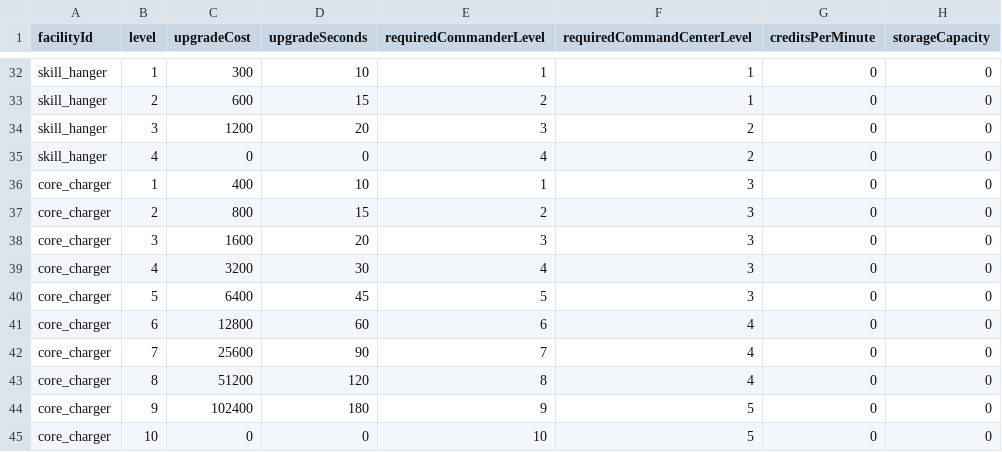
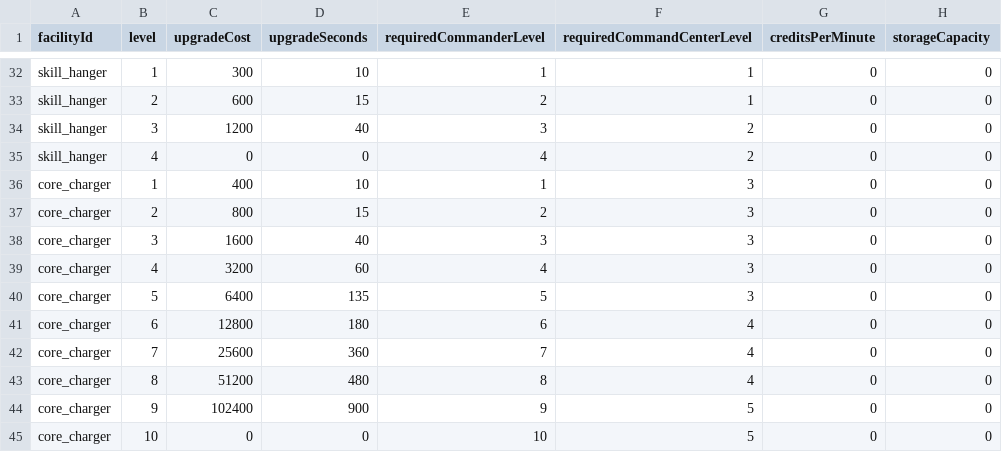
Before and after one commit to myth0629/CT03-RedBreacher-Portfolio, a CSV file: Assets/Resources/BaseCamp/base_camp_levels.csv, drawn as a sheet; only a part is shown, gaps mark what is left out; the diff covers the shown part only; the diff names each change by its address in the sheet, - before the commit and + after, or states it on an @@ line.

Commit message:
기지 업그레이드 시간을 3레벨부터 2~5배로 증가
적용 규칙:
• Lv.1~2: 변경 없음
• Lv.3~4: 기존 시간 2배
• Lv.5~6: 기존 시간 3배
• Lv.7~8: 기존 시간 4배
• Lv.9: 기존 시간 5배
• 최대 레벨 행처럼 upgradeSeconds = 0인 행은 그대로 유지

```diff
--- a/Assets/Resources/BaseCamp/base_camp_levels.csv
+++ b/Assets/Resources/BaseCamp/base_camp_levels.csv
-D34 (upgradeSeconds): 20
+D34 (upgradeSeconds): 40
-D38 (upgradeSeconds): 20
+D38 (upgradeSeconds): 40
-D39 (upgradeSeconds): 30
+D39 (upgradeSeconds): 60
-D40 (upgradeSeconds): 45
+D40 (upgradeSeconds): 135
-D41 (upgradeSeconds): 60
+D41 (upgradeSeconds): 180
-D42 (upgradeSeconds): 90
+D42 (upgradeSeconds): 360
-D43 (upgradeSeconds): 120
+D43 (upgradeSeconds): 480
-D44 (upgradeSeconds): 180
+D44 (upgradeSeconds): 900
```
Also changed, not shown: 21 edited cells elsewhere in this file, 1 other file.
